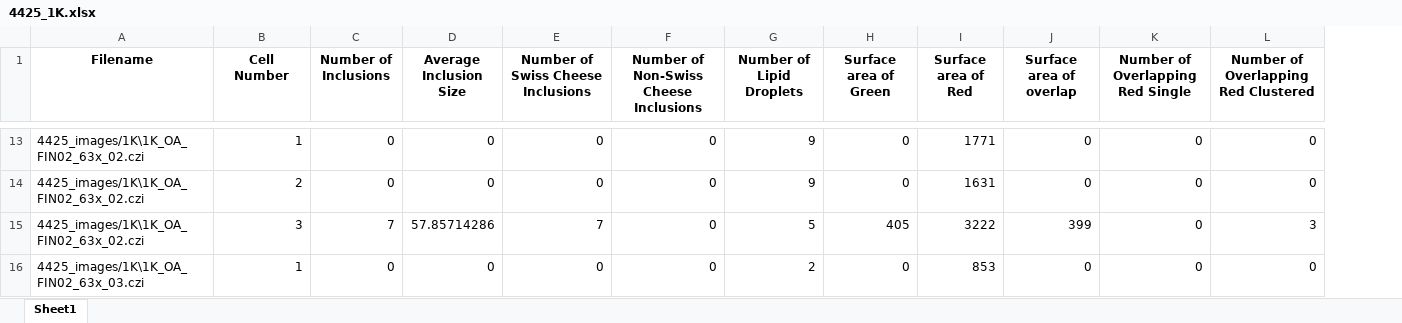
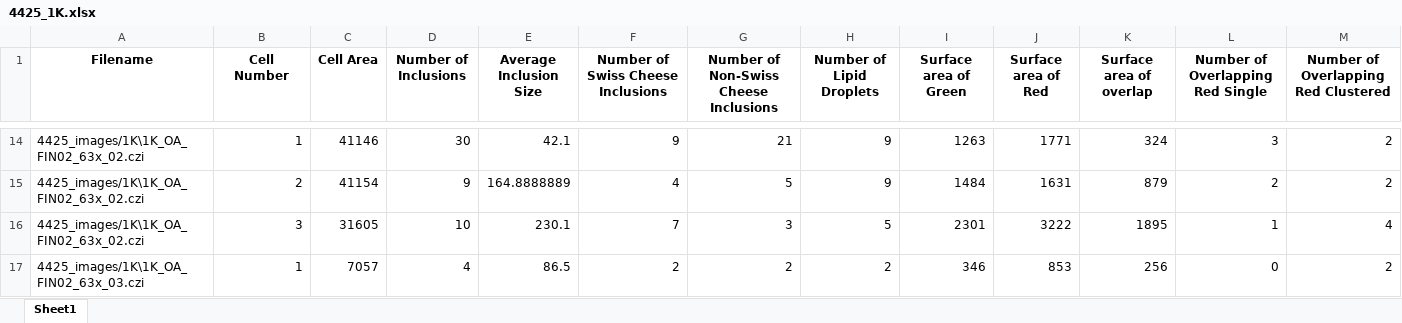
Before and after one commit to eleannakara/Kara-Lab, an Excel workbook: synuclein_inclusion_biogenesis_2024/image_analysis/lipid_peroxidation/4425_1K.xlsx, sheet Sheet1, drawn as a sheet; only a part is shown, gaps mark what is left out; values as stored, in another font and other column widths than the file's, no borders; addresses are those after the commit; the diff covers the shown part only; the diff names each change by its address in the sheet, - before the commit and + after, or states it on an @@ line.

```diff
--- a/synuclein_inclusion_biogenesis_2024/image_analysis/lipid_peroxidation/4425_1K.xlsx (sheet Sheet1)
+++ b/synuclein_inclusion_biogenesis_2024/image_analysis/lipid_peroxidation/4425_1K.xlsx (sheet Sheet1)
+column C (Cell Area), rows 14-17: 41146 | 41154 | 31605 | 7057
-D14 (Number of Inclusions): 0
+D14 (Number of Inclusions): 30
-E14 (Average Inclusion Size): 0
+E14 (Average Inclusion Size): 42.1
-F14: 0
+F14: 9
-G14: 0
+G14: 21
-I14 (Surface area of Green): 0
+I14 (Surface area of Green): 1263
-K14 (Surface area of overlap): 0
+K14 (Surface area of overlap): 324
-L14 (Number of Overlapping Red Single): 0
+L14 (Number of Overlapping Red Single): 3
-M14:M15: 0
+M14:M15: 2
-D15 (Number of Inclusions): 0
+D15 (Number of Inclusions): 9
-E15 (Average Inclusion Size): 0
+E15 (Average Inclusion Size): 164.8888889
-F15: 0
+F15: 4
-G15: 0
+G15: 5
-I15 (Surface area of Green): 0
+I15 (Surface area of Green): 1484
-K15 (Surface area of overlap): 0
+K15 (Surface area of overlap): 879
-L15 (Number of Overlapping Red Single): 0
+L15 (Number of Overlapping Red Single): 2
-D16 (Number of Inclusions): 7
+D16 (Number of Inclusions): 10
-E16 (Average Inclusion Size): 57.85714286
+E16 (Average Inclusion Size): 230.1
-G16: 0
+G16: 3
-I16 (Surface area of Green): 405
+I16 (Surface area of Green): 2301
-K16 (Surface area of overlap): 399
+K16 (Surface area of overlap): 1895
-L16 (Number of Overlapping Red Single): 0
+L16 (Number of Overlapping Red Single): 1
-M16: 3
+M16: 4
-D17 (Number of Inclusions): 0
+D17 (Number of Inclusions): 4
-E17 (Average Inclusion Size): 0
+E17 (Average Inclusion Size): 86.5
-F17: 0
+F17: 2
-G17: 0
+G17: 2
-I17 (Surface area of Green): 0
+I17 (Surface area of Green): 346
-K17 (Surface area of overlap): 0
+K17 (Surface area of overlap): 256
-M17: 0
+M17: 2
```
Also changed, not shown: 7 added rows, 35 removed rows and 259 edited cells elsewhere in this sheet, 2 other files.
